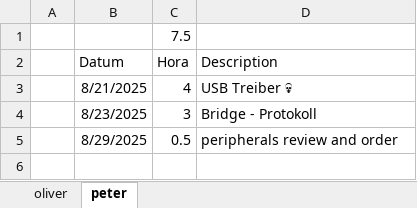
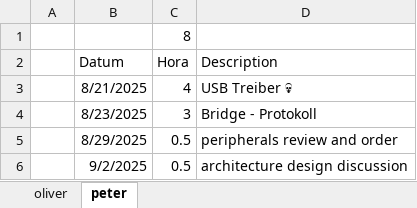
Before and after one commit to VoxelPi/AX08, an Excel workbook: project_mismanagement/zeiten.xlsx, sheet peter, drawn as a sheet; values as stored, in another font and other column widths than the file's, no borders; the diff names each change by its address in the sheet, - before the commit and + after, or states it on an @@ line.

Commit message:
⌛ updated times

```diff
--- a/project_mismanagement/zeiten.xlsx (sheet peter)
+++ b/project_mismanagement/zeiten.xlsx (sheet peter)
-C1 (Hora): 7.5
+C1 (Hora): 8
+row 6:  | 9/2/2025 | 0.5 | architecture design discussion
```
Also changed, not shown: sheet oliver.
